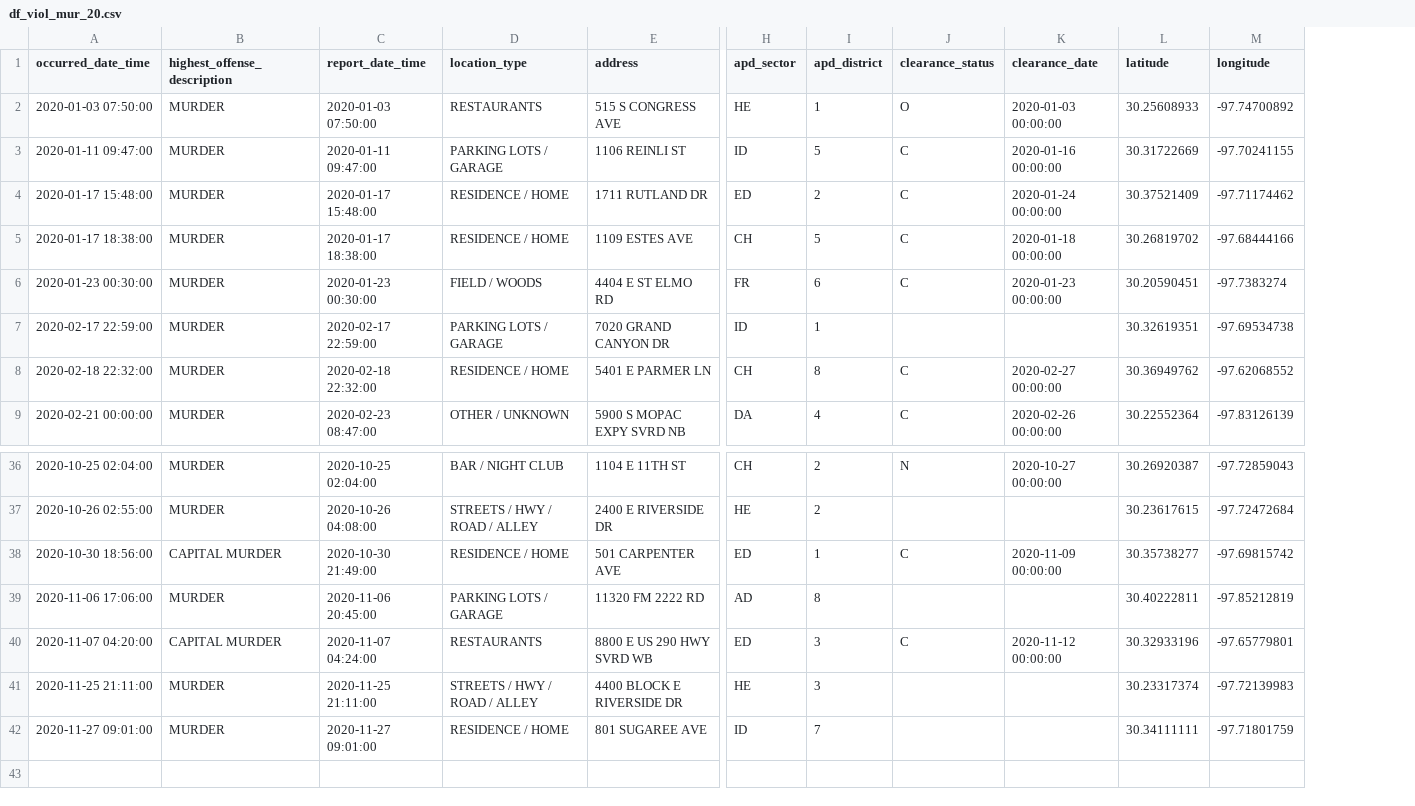
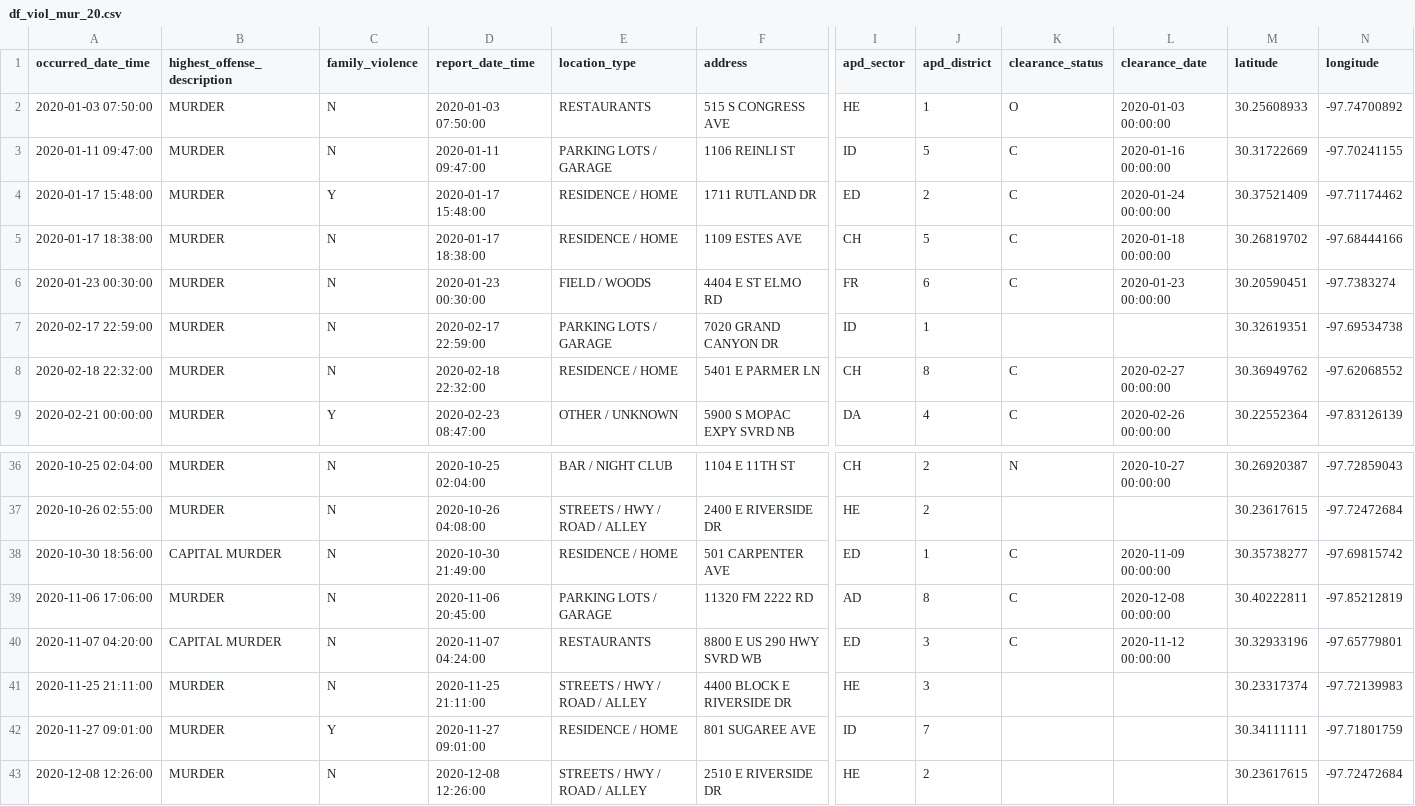
Before and after one commit to rgrantham82/Crime-Analysis, a CSV file: Crime Reports/data/df_viol_mur_20.csv, drawn as a sheet; only a part is shown, gaps mark what is left out; addresses are those after the commit; rows hold the shown columns only; the diff names each change by its address in the sheet, - before the commit and + after, or states it on an @@ line.

```diff
--- a/Crime Reports/data/df_viol_mur_20.csv
+++ b/Crime Reports/data/df_viol_mur_20.csv
+column C (family_violence), rows 2-9: N | N | Y | N | N | N | N | Y; rows 36-42: N | N | N | N | N | N | Y
-K39 (clearance_status): (empty)
+K39 (clearance_status): C
-L39 (clearance_date): (empty)
+L39 (clearance_date): 2020-12-08 00:00:00
+row 43: 2020-12-08 12:26:00 | MURDER | N | 2020-12-08 12:26:00 | STREETS / HWY / ROAD / ALLEY | 2510 E RIVERSIDE DR | HE | 2 |  |  | 30.23617615 | -97.72472684
```
Also changed, not shown: Crime Reports/data/df_viol_17.csv, Crime Reports/data/df_viol_18.csv, 6 other files.
